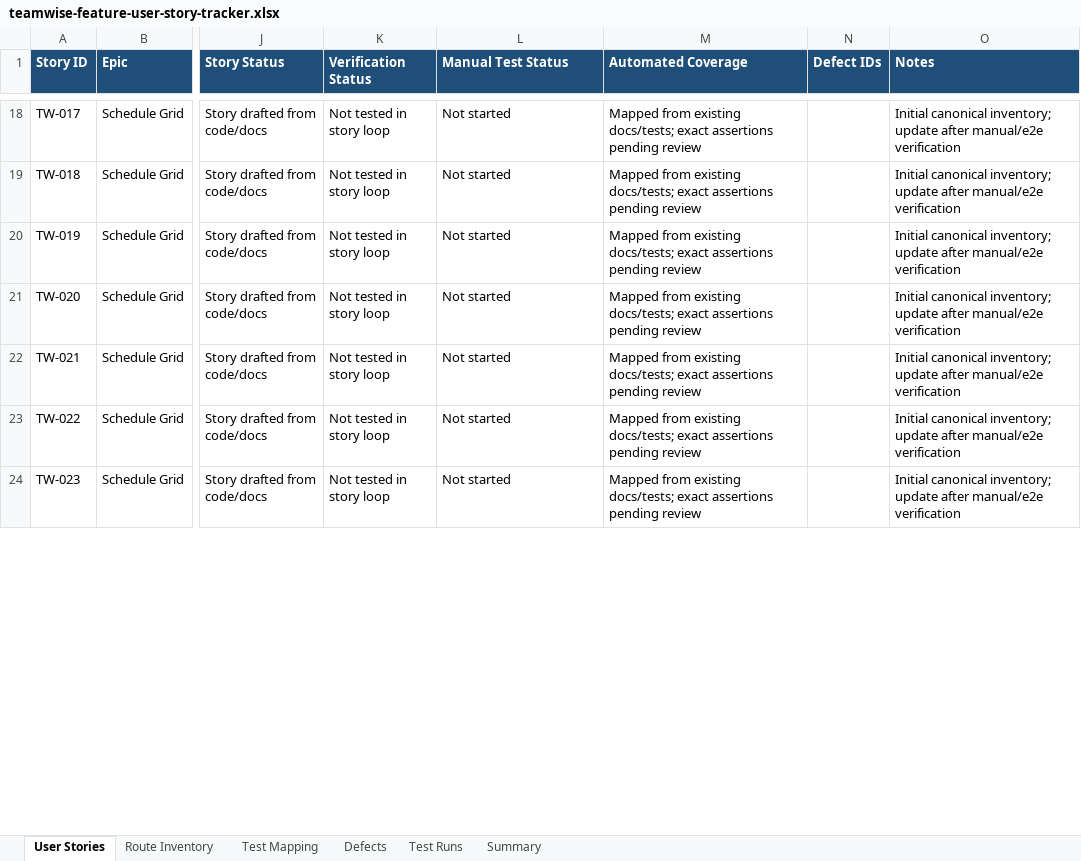
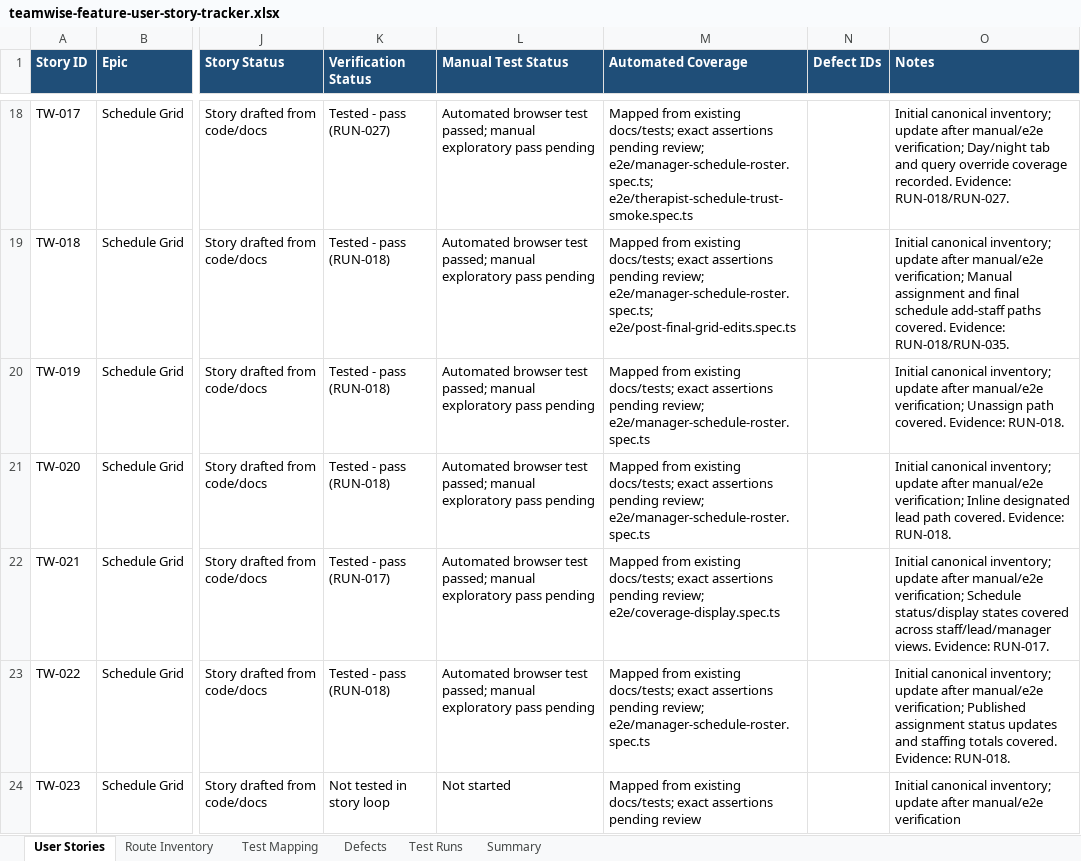
Before and after one commit to byonk19-svg/rt-scheduler, an Excel workbook: docs/teamwise-feature-user-story-tracker.xlsx, sheet User Stories, drawn as a sheet; only a part is shown, gaps mark what is left out; values as stored, in another font and other column widths than the file's, no borders; table styles not drawn; the diff covers the shown part only; the diff names each change by its address in the sheet, - before the commit and + after, or states it on an @@ line.

Commit message:
Record story-test progress through reset and requests
The feature tracker now reflects the broad e2e pass that was previously blocked by local write permissions, including skipped legacy suites and open story gaps. The reset-password story gets real hydrated browser coverage, and the requests workflow follows the current board-request copy instead of the retired button label.

Constraint: Keep one canonical workbook as the tracking source for story status, defects, and run evidence

Rejected: Mark skipped legacy coverage suites as passing | skipped tests do not prove current behavior

Rejected: Depend on the live Supabase password-reset email path | the public story only needs to prove submit lifecycle and generic copy without sending real mail

Confidence: high

Scope-risk: narrow

Directive: Keep future tracker updates tied to explicit RUN IDs and do not count skipped suites as pass evidence

Tested: npm.cmd run test:e2e -- e2e/public-pages.spec.ts --project=chromium --workers=1

Tested: npm.cmd run test:e2e -- e2e/requests-workflow.spec.ts --project=chromium --workers=1

Tested: npm.cmd run lint

Tested: npm.cmd run typecheck

Tested: git diff --check

Not-tested: Remaining tracker gaps listed in workbook Summary were not implemented in this commit

```diff
--- a/docs/teamwise-feature-user-story-tracker.xlsx (sheet User Stories)
+++ b/docs/teamwise-feature-user-story-tracker.xlsx (sheet User Stories)
-K18 (Verification Status): Not tested in story loop
+K18 (Verification Status): Tested - pass (RUN-027)
-L18:L23 (Manual Test Status): Not started
+L18:L23 (Manual Test Status): Automated browser test passed; manual exploratory pass pending
-M18 (Automated Coverage): …assertions pending review
+M18 (Automated Coverage): …assertions pending review; e2e/manager-schedule-roster.spec.ts; e2e/therapist-schedule-trust-smoke.spec.ts
-O18 (Notes): …after manual/e2e verification
+O18 (Notes): …after manual/e2e verification; Day/night tab and query override coverage recorded. Evidence: RUN-018/RUN-027.
-K19:K21 (Verification Status): Not tested in story loop
+K19:K21 (Verification Status): Tested - pass (RUN-018)
-M19 (Automated Coverage): …assertions pending review
+M19 (Automated Coverage): …assertions pending review; e2e/manager-schedule-roster.spec.ts; e2e/post-final-grid-edits.spec.ts
-O19 (Notes): …after manual/e2e verification
+O19 (Notes): …after manual/e2e verification; Manual assignment and final schedule add-staff paths covered. Evidence: RUN-018/RUN-035.
-M20:M21 (Automated Coverage): …assertions pending review
+M20:M21 (Automated Coverage): …assertions pending review; e2e/manager-schedule-roster.spec.ts
-O20 (Notes): …after manual/e2e verification
+O20 (Notes): …after manual/e2e verification; Unassign path covered. Evidence: RUN-018.
-O21 (Notes): …after manual/e2e verification
+O21 (Notes): …after manual/e2e verification; Inline designated lead path covered. Evidence: RUN-018.
-K22 (Verification Status): Not tested in story loop
+K22 (Verification Status): Tested - pass (RUN-017)
-M22 (Automated Coverage): …assertions pending review
+M22 (Automated Coverage): …assertions pending review; e2e/coverage-display.spec.ts
-O22 (Notes): …after manual/e2e verification
+O22 (Notes): …after manual/e2e verification; Schedule status/display states covered across staff/lead/manager views. Evidence: RUN-017.
-K23 (Verification Status): Not tested in story loop
+K23 (Verification Status): Tested - pass (RUN-018)
-M23 (Automated Coverage): …assertions pending review
+M23 (Automated Coverage): …assertions pending review; e2e/manager-schedule-roster.spec.ts
-O23 (Notes): …after manual/e2e verification
+O23 (Notes): …after manual/e2e verification; Published assignment status updates and staffing totals covered. Evidence: RUN-018.
```
Also changed, not shown: 141 edited cells elsewhere in this sheet, sheet Test Runs, sheet Test Mapping, sheet Defects, sheet Summary, 2 other files.
